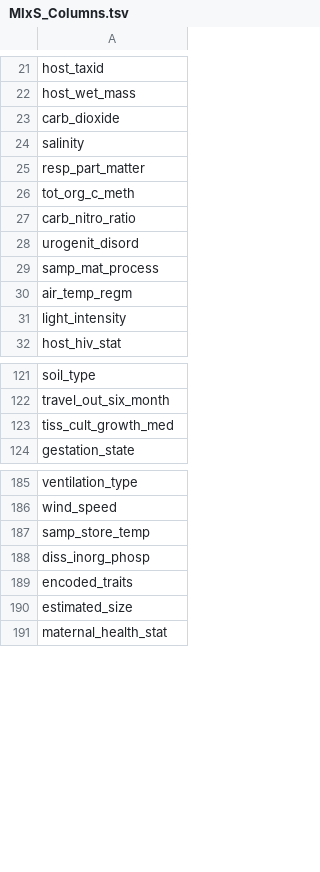
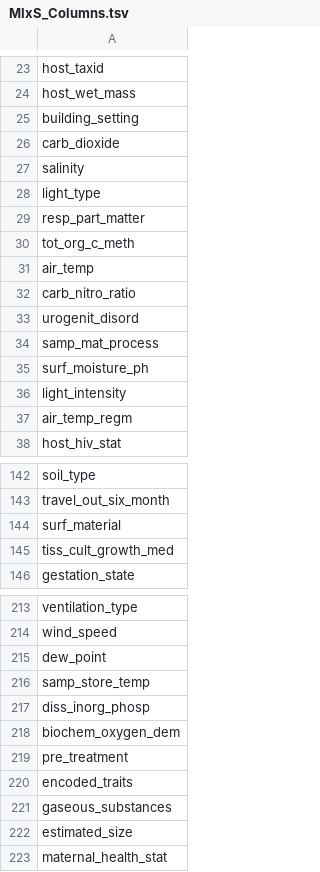
Before and after one commit to INCATools/biosample-analysis, a TSV file: target/MIxS_Columns.tsv, drawn as a sheet; only a part is shown, gaps mark what is left out; the diff covers the shown part only.

```diff
--- a/target/MIxS_Columns.tsv
+++ b/target/MIxS_Columns.tsv
@@ -22,6 +24,9 @@ host_taxid
 host_wet_mass
+building_setting
 carb_dioxide
 salinity
+light_type
 resp_part_matter
 tot_org_c_meth
+air_temp
 carb_nitro_ratio
@@ -29,4 +34,5 @@ urogenit_disord
 samp_mat_process
+surf_moisture_ph
+light_intensity
 air_temp_regm
-light_intensity
 host_hiv_stat
@@ -122,2 +143,3 @@ soil_type
 travel_out_six_month
+surf_material
 tiss_cult_growth_med
@@ -186,5 +214,9 @@ ventilation_type
 wind_speed
+dew_point
 samp_store_temp
 diss_inorg_phosp
+biochem_oxygen_dem
+pre_treatment
 encoded_traits
+gaseous_substances
 estimated_size
```
Also changed, not shown: 32 added rows, 15 moved rows and 4 edited cells elsewhere in this file, target/Non_MIxS_Columns.tsv, 1 other file.
